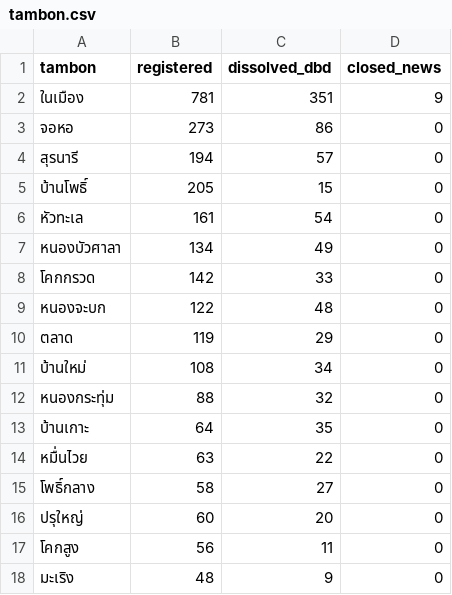
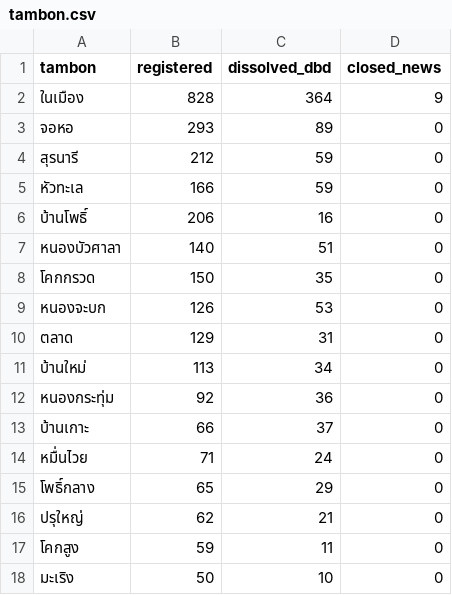
Before and after one commit to tlejay/korat-closed, a CSV file: data/exports/tambon.csv, drawn as a sheet; only a part is shown; the diff covers the shown part only.

```diff
--- a/data/exports/tambon.csv
+++ b/data/exports/tambon.csv
@@ -1,18 +1,18 @@
 tambon,registered,dissolved_dbd,closed_news
-ในเมือง,781,351,9
-จอหอ,273,86,0
-สุรนารี,194,57,0
-บ้านโพธิ์,205,15,0
-หัวทะเล,161,54,0
-หนองบัวศาลา,134,49,0
-โคกกรวด,142,33,0
-หนองจะบก,122,48,0
-ตลาด,119,29,0
-บ้านใหม่,108,34,0
-หนองกระทุ่ม,88,32,0
-บ้านเกาะ,64,35,0
-หมื่นไวย,63,22,0
-โพธิ์กลาง,58,27,0
-ปรุใหญ่,60,20,0
-โคกสูง,56,11,0
-มะเริง,48,9,0
+ในเมือง,828,364,9
+จอหอ,293,89,0
+สุรนารี,212,59,0
+หัวทะเล,166,59,0
+บ้านโพธิ์,206,16,0
+หนองบัวศาลา,140,51,0
+โคกกรวด,150,35,0
+หนองจะบก,126,53,0
+ตลาด,129,31,0
+บ้านใหม่,113,34,0
+หนองกระทุ่ม,92,36,0
+บ้านเกาะ,66,37,0
+หมื่นไวย,71,24,0
+โพธิ์กลาง,65,29,0
+ปรุใหญ่,62,21,0
+โคกสูง,59,11,0
+มะเริง,50,10,0
```
Also changed, not shown: 1 added row, 1 removed row and 3 edited cells elsewhere in this file, data/exports/monthly.csv, 12 other files.
